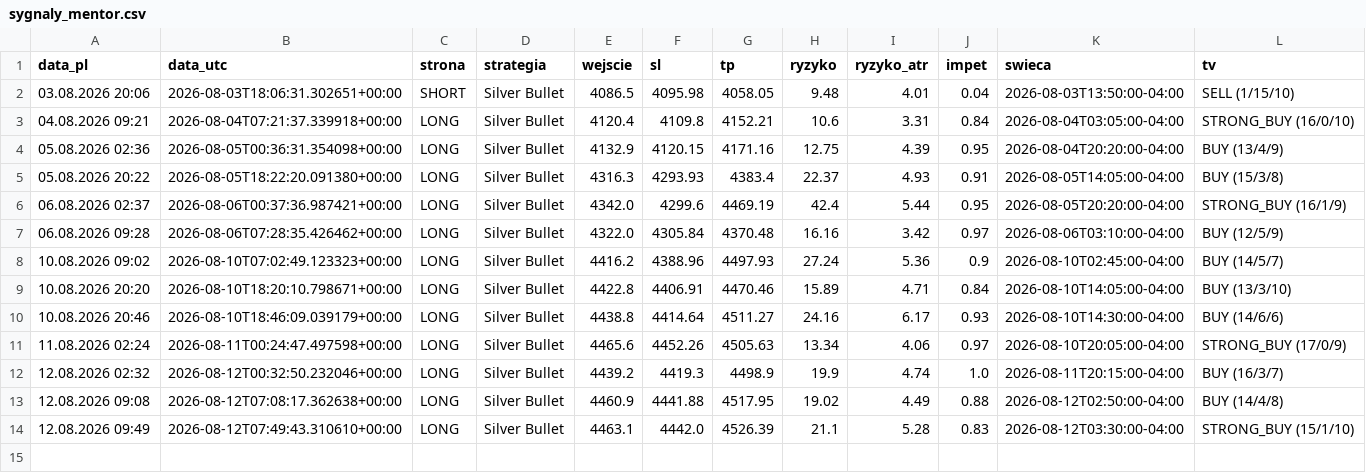
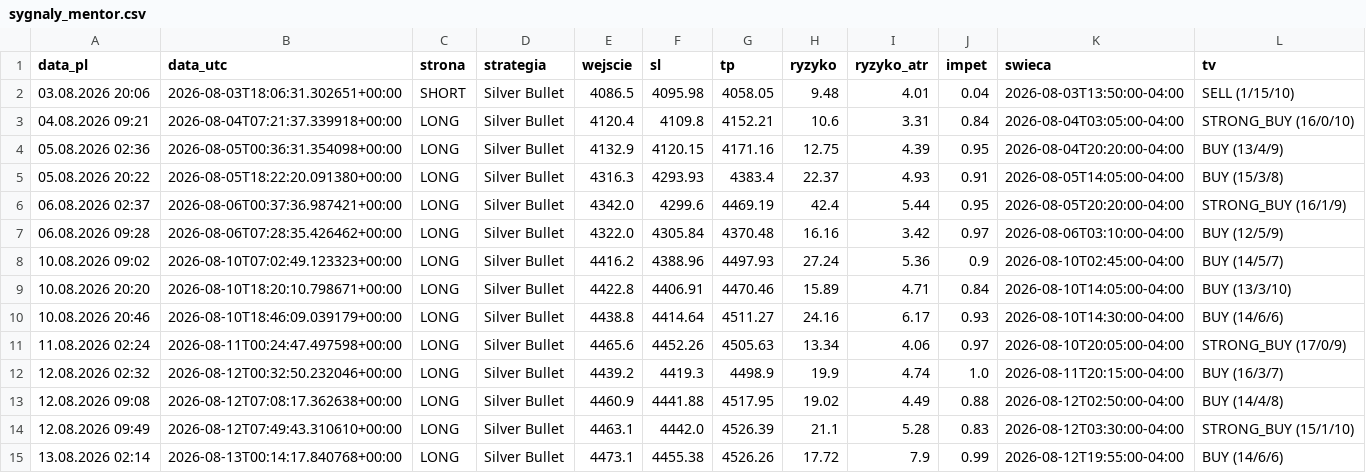
Before and after one commit to Aslaf2/sygna-y-bot, a CSV file: zloty-mentor/sygnaly_mentor.csv, drawn as a sheet.

```diff
--- a/zloty-mentor/sygnaly_mentor.csv
+++ b/zloty-mentor/sygnaly_mentor.csv
@@ -14 +14,2 @@ data_pl,data_utc,strona,strategia,wejscie,sl,tp,ryzyko,ryzyko_atr,impet,swieca,t
 12.08.2026 09:49,2026-08-12T07:49:43.310610+00:00,LONG,Silver Bullet,4463.1,4442.0,4526.39,21.1,5.28,0.83,2026-08-12T03:30:00-04:00,STRONG_BUY (15/1/10)
+13.08.2026 02:14,2026-08-13T00:14:17.840768+00:00,LONG,Silver Bullet,4473.1,4455.38,4526.26,17.72,7.9,0.99,2026-08-12T19:55:00-04:00,BUY (14/6/6)
```
Also changed, not shown: 2 other files.
